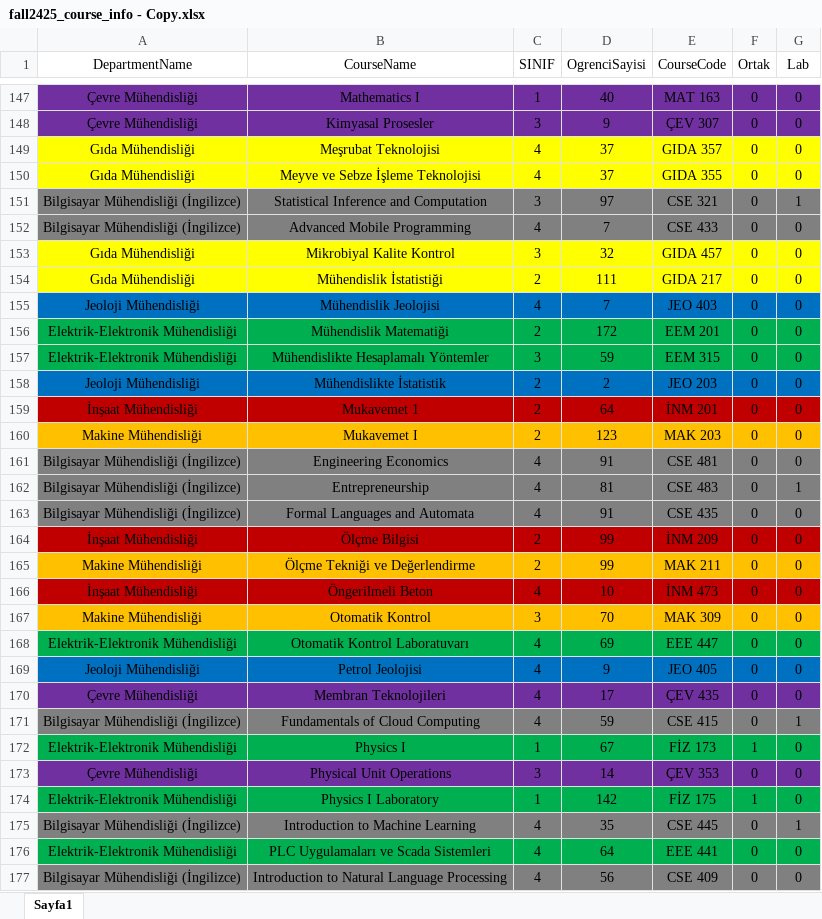
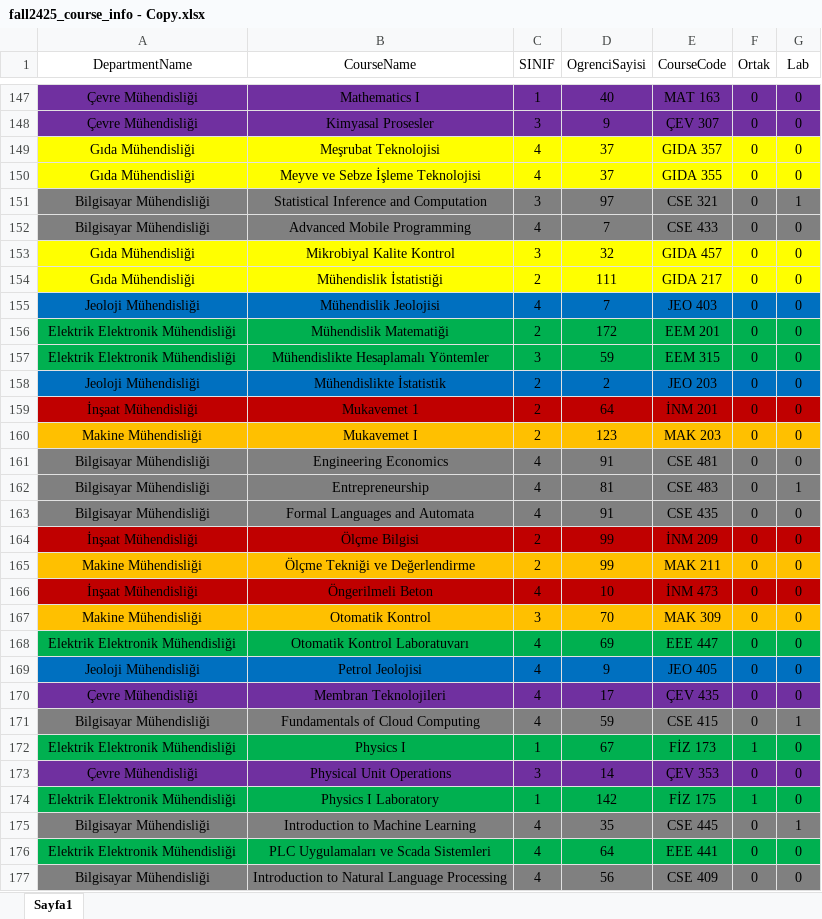
Before and after one commit to ErcxCS/Campus-Scheduling, an Excel workbook: data/fall2425_course_info - Copy.xlsx, sheet Sayfa1, drawn as a sheet; only a part is shown, gaps mark what is left out; values as stored, in another font and other column widths than the file's, no borders; table styles not drawn; the diff covers the shown part only; the diff names each change by its address in the sheet, - before the commit and + after, or states it on an @@ line.

```diff
--- a/data/fall2425_course_info - Copy.xlsx (sheet Sayfa1)
+++ b/data/fall2425_course_info - Copy.xlsx (sheet Sayfa1)
-A151:A152 (DepartmentName): Bilgisayar Mühendisliği (İngilizce)
+A151:A152 (DepartmentName): Bilgisayar Mühendisliği
-A156:A157 (DepartmentName): Elektrik-Elektronik Mühendisliği
+A156:A157 (DepartmentName): Elektrik Elektronik Mühendisliği
-A161:A163 (DepartmentName): Bilgisayar Mühendisliği (İngilizce)
+A161:A163 (DepartmentName): Bilgisayar Mühendisliği
-A168 (DepartmentName): Elektrik-Elektronik Mühendisliği
+A168 (DepartmentName): Elektrik Elektronik Mühendisliği
-A171 (DepartmentName): Bilgisayar Mühendisliği (İngilizce)
+A171 (DepartmentName): Bilgisayar Mühendisliği
-A172 (DepartmentName): Elektrik-Elektronik Mühendisliği
+A172 (DepartmentName): Elektrik Elektronik Mühendisliği
-A174 (DepartmentName): Elektrik-Elektronik Mühendisliği
+A174 (DepartmentName): Elektrik Elektronik Mühendisliği
-A175 (DepartmentName): Bilgisayar Mühendisliği (İngilizce)
+A175 (DepartmentName): Bilgisayar Mühendisliği
-A176 (DepartmentName): Elektrik-Elektronik Mühendisliği
+A176 (DepartmentName): Elektrik Elektronik Mühendisliği
-A177 (DepartmentName): Bilgisayar Mühendisliği (İngilizce)
+A177 (DepartmentName): Bilgisayar Mühendisliği
```
Also changed, not shown: 55 edited cells elsewhere in this sheet, EDITED_exam_schedule.xlsx, exam_schedule.xlsx, 2 other files.
